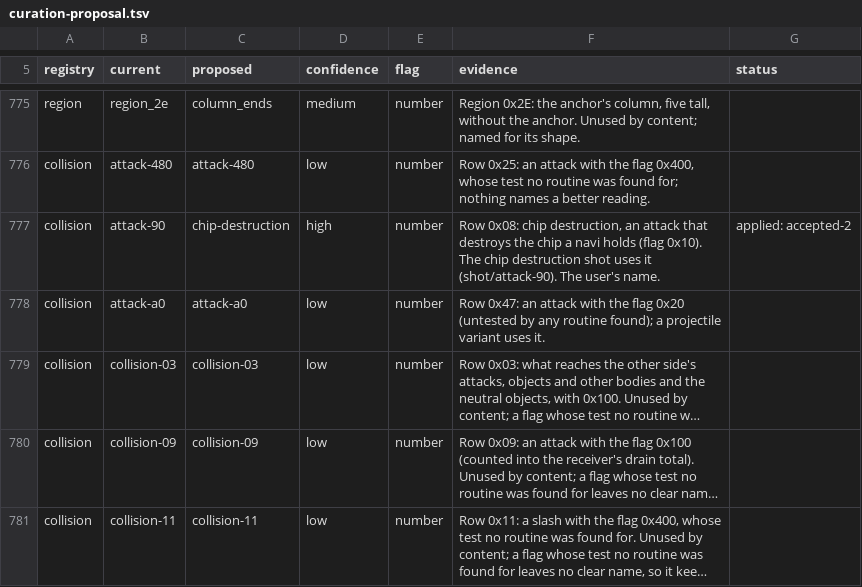
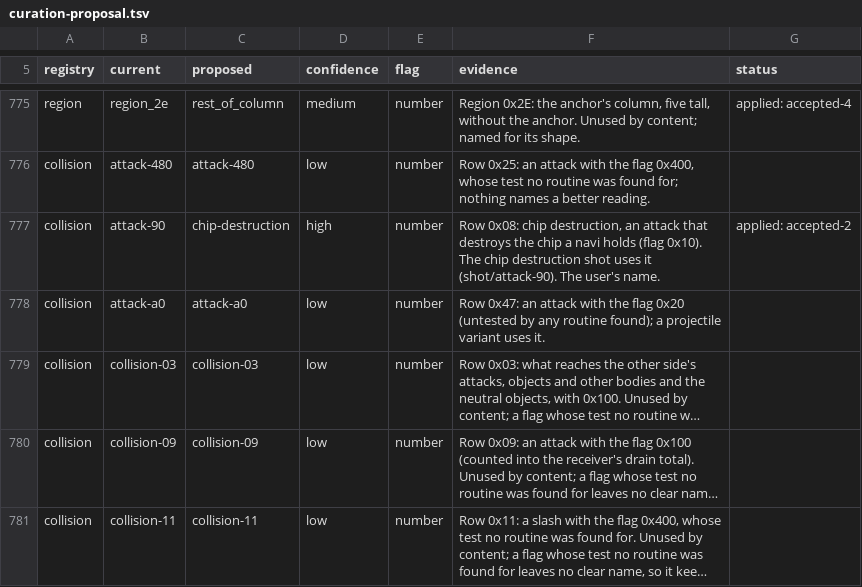
Before and after one commit to nettaisen/nettai, a TSV file: docs/design/curation-proposal.tsv, drawn as a sheet; only a part is shown, gaps mark what is left out; long unchanged cells end in …; the diff covers the shown part only; the diff names each change by its address in the sheet, - before the commit and + after, or states it on an @@ line.

Commit message:
Point at the content with every region named
exelib names the rest of the original's regions for their shapes, and
the proposal marks the 28 region rows applied (accepted-4) with the
names they got.

```diff
--- a/docs/design/curation-proposal.tsv
+++ b/docs/design/curation-proposal.tsv
-C775 (proposed): column_ends
+C775 (proposed): rest_of_column
-G775 (status): (empty)
+G775 (status): applied: accepted-4
```
Also changed, not shown: 49 edited cells elsewhere in this file, 1 other file.
